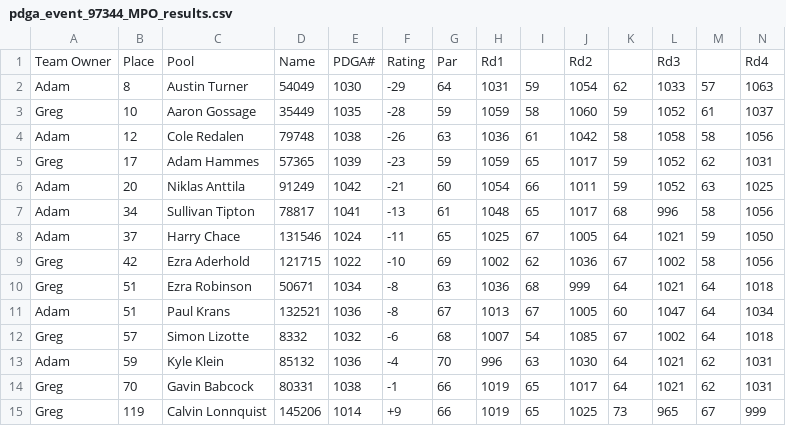
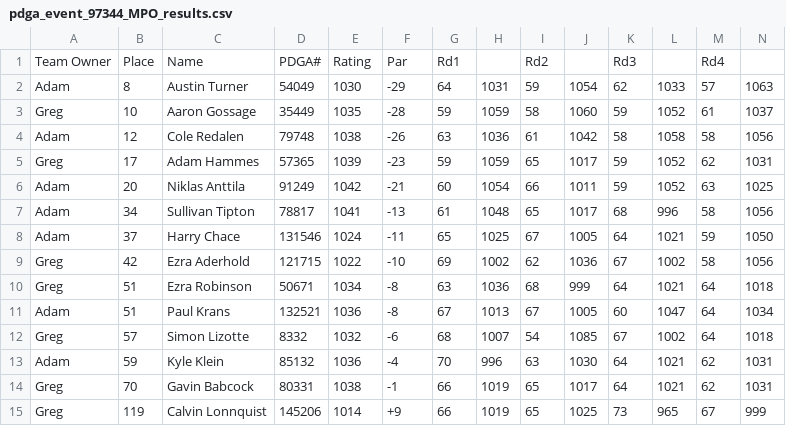
Before and after one commit to ad-ro/FantasyFrisbee2, a CSV file: Tournament_results/pdga_event_97344_MPO_results.csv, drawn as a sheet; only a part is shown; removed rows and columns are numbered as before the commit, all else as after; rows hold the shown columns only; the diff names each change by its address in the sheet, - before the commit and + after, or states it on an @@ line.

```diff
--- a/Tournament_results/pdga_event_97344_MPO_results.csv
+++ b/Tournament_results/pdga_event_97344_MPO_results.csv
-row 1: Team Owner | Place | Pool | Name | PDGA# | Rating | Par | Rd1 |  | Rd2 |  | Rd3 |  | Rd4
+row 1: Team Owner | Place | Name | PDGA# | Rating | Par | Rd1 |  | Rd2 |  | Rd3 |  | Rd4
```
Also changed, not shown: 1 other file.
